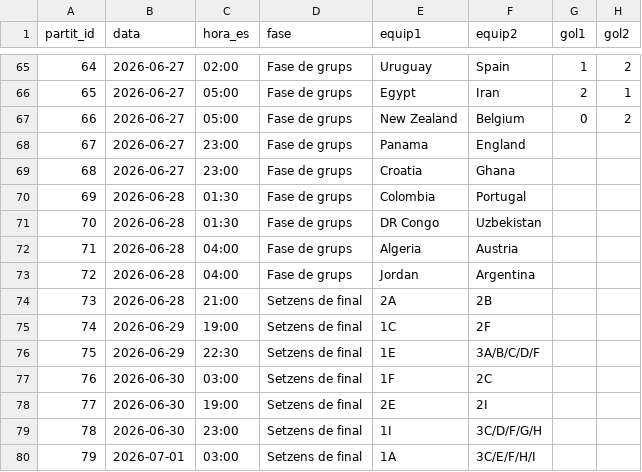
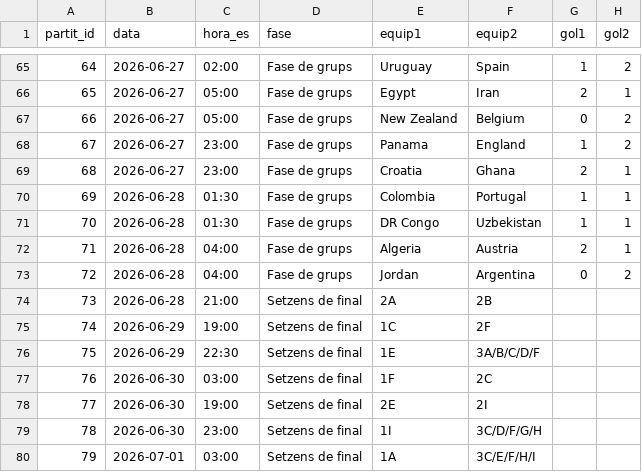
Before and after one commit to Pau-Fontanet/mundial-2026, a CSV file: prediccions/Axel.csv, drawn as a sheet; only a part is shown, gaps mark what is left out.

```diff
--- a/prediccions/Axel.csv
+++ b/prediccions/Axel.csv
@@ -67,8 +67,8 @@
 66,2026-06-27,05:00,Fase de grups,New Zealand,Belgium,0,2
-67,2026-06-27,23:00,Fase de grups,Panama,England,,
-68,2026-06-27,23:00,Fase de grups,Croatia,Ghana,,
-69,2026-06-28,01:30,Fase de grups,Colombia,Portugal,,
-70,2026-06-28,01:30,Fase de grups,DR Congo,Uzbekistan,,
-71,2026-06-28,04:00,Fase de grups,Algeria,Austria,,
-72,2026-06-28,04:00,Fase de grups,Jordan,Argentina,,
+67,2026-06-27,23:00,Fase de grups,Panama,England,1,2
+68,2026-06-27,23:00,Fase de grups,Croatia,Ghana,2,1
+69,2026-06-28,01:30,Fase de grups,Colombia,Portugal,1,1
+70,2026-06-28,01:30,Fase de grups,DR Congo,Uzbekistan,1,1
+71,2026-06-28,04:00,Fase de grups,Algeria,Austria,2,1
+72,2026-06-28,04:00,Fase de grups,Jordan,Argentina,0,2
 73,2026-06-28,21:00,Setzens de final,2A,2B,,
```
Also changed, not shown: 1 other file.
